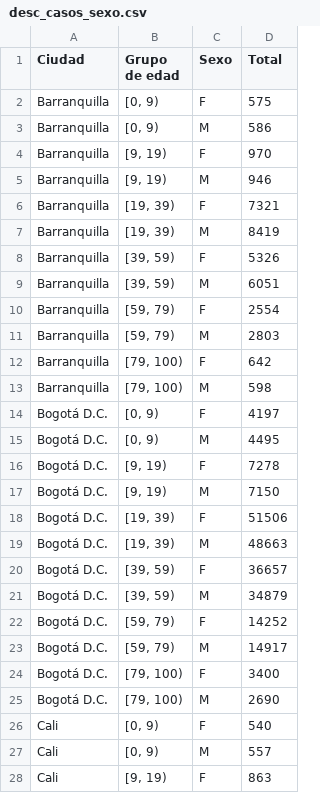
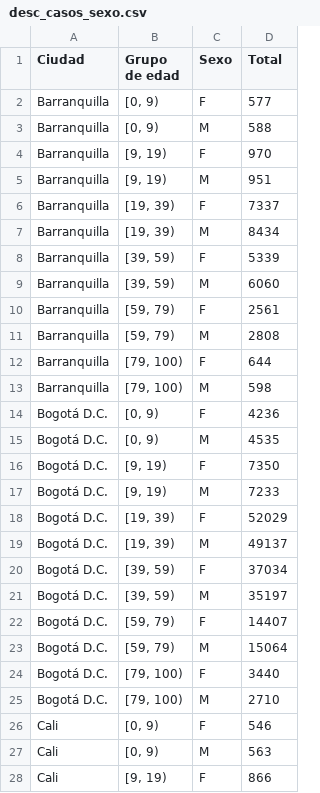
Before and after one commit to AP-2020-1S/covid-19-team-ap, a CSV file: Dash/desc_casos_sexo.csv, drawn as a sheet; only a part is shown; the diff covers the shown part only.

```diff
--- a/Dash/desc_casos_sexo.csv
+++ b/Dash/desc_casos_sexo.csv
@@ -1,28 +1,28 @@
 Ciudad,Grupo de edad,Sexo,Total
-Barranquilla,"[0, 9)",F,575
-Barranquilla,"[0, 9)",M,586
+Barranquilla,"[0, 9)",F,577
+Barranquilla,"[0, 9)",M,588
 Barranquilla,"[9, 19)",F,970
-Barranquilla,"[9, 19)",M,946
-Barranquilla,"[19, 39)",F,7321
-Barranquilla,"[19, 39)",M,8419
-Barranquilla,"[39, 59)",F,5326
-Barranquilla,"[39, 59)",M,6051
-Barranquilla,"[59, 79)",F,2554
-Barranquilla,"[59, 79)",M,2803
-Barranquilla,"[79, 100)",F,642
+Barranquilla,"[9, 19)",M,951
+Barranquilla,"[19, 39)",F,7337
+Barranquilla,"[19, 39)",M,8434
+Barranquilla,"[39, 59)",F,5339
+Barranquilla,"[39, 59)",M,6060
+Barranquilla,"[59, 79)",F,2561
+Barranquilla,"[59, 79)",M,2808
+Barranquilla,"[79, 100)",F,644
 Barranquilla,"[79, 100)",M,598
-Bogotá D.C.,"[0, 9)",F,4197
-Bogotá D.C.,"[0, 9)",M,4495
-Bogotá D.C.,"[9, 19)",F,7278
-Bogotá D.C.,"[9, 19)",M,7150
-Bogotá D.C.,"[19, 39)",F,51506
-Bogotá D.C.,"[19, 39)",M,48663
-Bogotá D.C.,"[39, 59)",F,36657
-Bogotá D.C.,"[39, 59)",M,34879
-Bogotá D.C.,"[59, 79)",F,14252
-Bogotá D.C.,"[59, 79)",M,14917
-Bogotá D.C.,"[79, 100)",F,3400
-Bogotá D.C.,"[79, 100)",M,2690
-Cali,"[0, 9)",F,540
-Cali,"[0, 9)",M,557
-Cali,"[9, 19)",F,863
+Bogotá D.C.,"[0, 9)",F,4236
+Bogotá D.C.,"[0, 9)",M,4535
+Bogotá D.C.,"[9, 19)",F,7350
+Bogotá D.C.,"[9, 19)",M,7233
+Bogotá D.C.,"[19, 39)",F,52029
+Bogotá D.C.,"[19, 39)",M,49137
+Bogotá D.C.,"[39, 59)",F,37034
+Bogotá D.C.,"[39, 59)",M,35197
+Bogotá D.C.,"[59, 79)",F,14407
+Bogotá D.C.,"[59, 79)",M,15064
+Bogotá D.C.,"[79, 100)",F,3440
+Bogotá D.C.,"[79, 100)",M,2710
+Cali,"[0, 9)",F,546
+Cali,"[0, 9)",M,563
+Cali,"[9, 19)",F,866
```
Also changed, not shown: 31 edited cells elsewhere in this file, Dash/Descrip_casos.csv.
